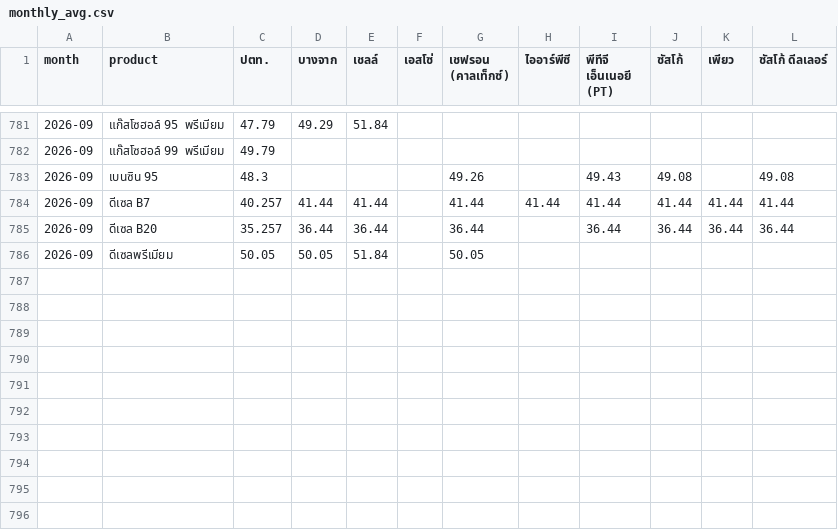
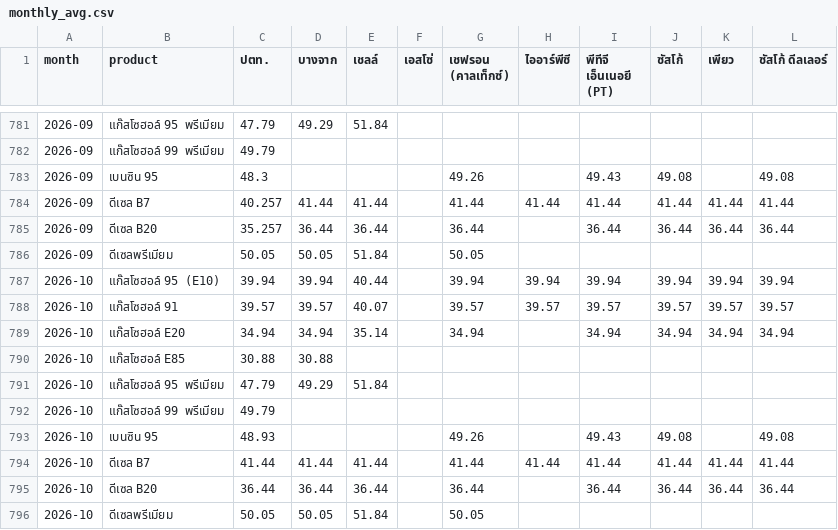
Before and after one commit to anantsrisu-cpu/eppo-oil-price, a CSV file: reports/pivots/monthly_avg.csv, drawn as a sheet; only a part is shown, gaps mark what is left out.

```diff
--- a/reports/pivots/monthly_avg.csv
+++ b/reports/pivots/monthly_avg.csv
@@ -786 +786,11 @@ month,product,ปตท.,บางจาก,เชลล์,เอสโซ่,
 2026-09,ดีเซลพรีเมียม,50.05,50.05,51.84,,50.05,,,,,
+2026-10,แก๊สโซฮอล์ 95 (E10),39.94,39.94,40.44,,39.94,39.94,39.94,39.94,39.94,39.94
+2026-10,แก๊สโซฮอล์ 91,39.57,39.57,40.07,,39.57,39.57,39.57,39.57,39.57,39.57
+2026-10,แก๊สโซฮอล์ E20,34.94,34.94,35.14,,34.94,,34.94,34.94,34.94,34.94
+2026-10,แก๊สโซฮอล์ E85,30.88,30.88,,,,,,,,
+2026-10,แก๊สโซฮอล์ 95 พรีเมียม,47.79,49.29,51.84,,,,,,,
+2026-10,แก๊สโซฮอล์ 99 พรีเมียม,49.79,,,,,,,,,
+2026-10,เบนซิน 95,48.93,,,,49.26,,49.43,49.08,,49.08
+2026-10,ดีเซล B7,41.44,41.44,41.44,,41.44,41.44,41.44,41.44,41.44,41.44
+2026-10,ดีเซล B20,36.44,36.44,36.44,,36.44,,36.44,36.44,36.44,36.44
+2026-10,ดีเซลพรีเมียม,50.05,50.05,51.84,,50.05,,,,,
```
Also changed, not shown: data/run_log.csv, reports/pivots/monthly_max.csv, 7 other files.
